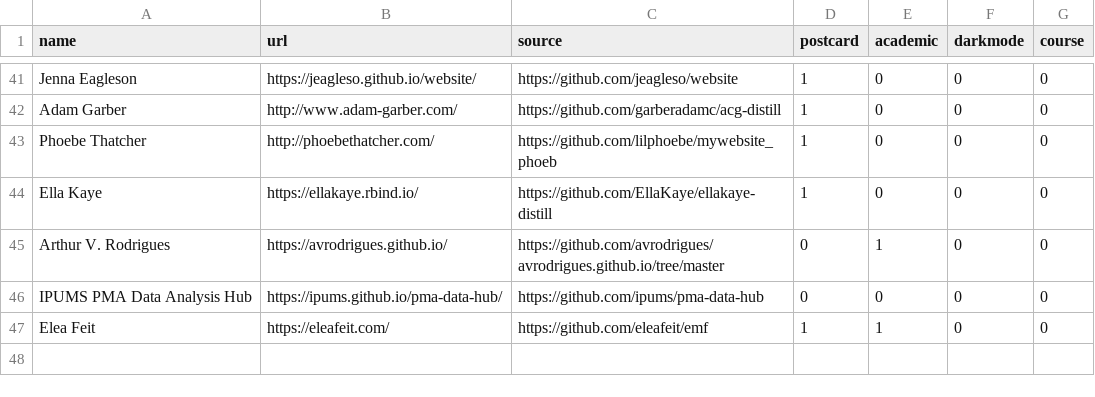
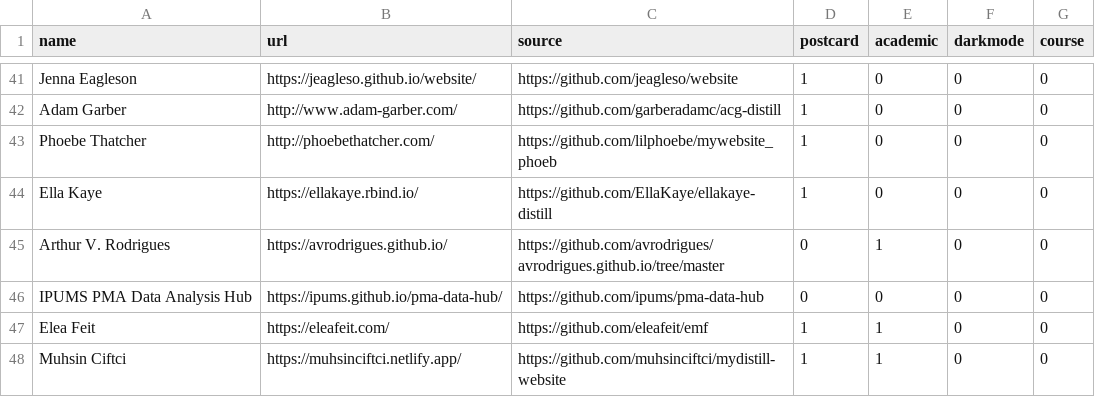
Before and after one commit to jhelvy/distillery, a CSV file: sites.csv, drawn as a sheet; only a part is shown, gaps mark what is left out.

Commit message:
Add My site to the csv file

```diff
--- a/sites.csv
+++ b/sites.csv
@@ -47 +47,2 @@ IPUMS PMA Data Analysis Hub,https://ipums.github.io/pma-data-hub/,https://github
 Elea Feit,https://eleafeit.com/,https://github.com/eleafeit/emf,1,1,0,0
+Muhsin Ciftci,https://muhsinciftci.netlify.app/,https://github.com/muhsinciftci/mydistill-website,1,1,0,0
```
